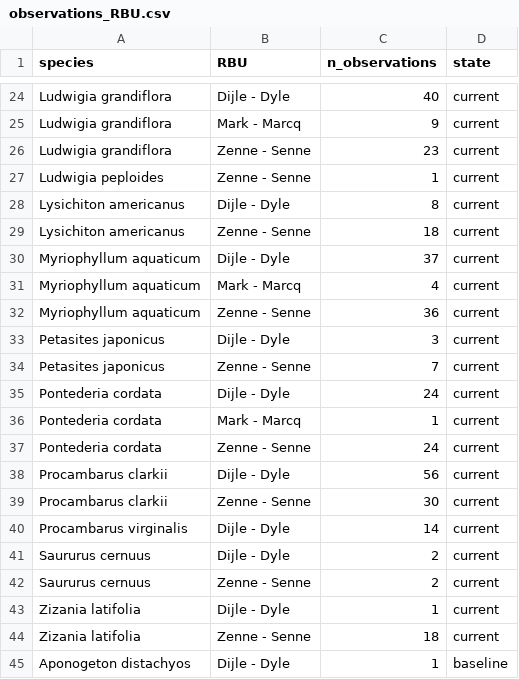
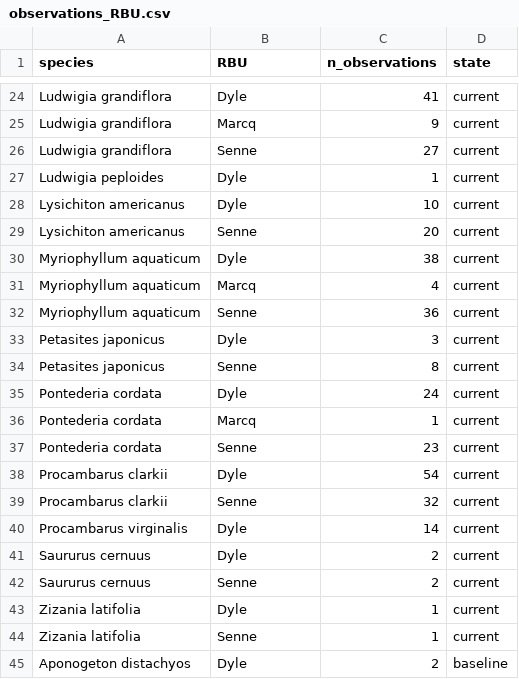
Before and after one commit to inbo/riparias-prep, a CSV file: data/interim/observations_RBU.csv, drawn as a sheet; only a part is shown, gaps mark what is left out; the diff covers the shown part only.

```diff
--- a/data/interim/observations_RBU.csv
+++ b/data/interim/observations_RBU.csv
@@ -24,22 +24,22 @@
-"Ludwigia grandiflora","Dijle - Dyle",40,"current"
-"Ludwigia grandiflora","Mark - Marcq",9,"current"
-"Ludwigia grandiflora","Zenne - Senne",23,"current"
-"Ludwigia peploides","Zenne - Senne",1,"current"
-"Lysichiton americanus","Dijle - Dyle",8,"current"
-"Lysichiton americanus","Zenne - Senne",18,"current"
-"Myriophyllum aquaticum","Dijle - Dyle",37,"current"
-"Myriophyllum aquaticum","Mark - Marcq",4,"current"
-"Myriophyllum aquaticum","Zenne - Senne",36,"current"
-"Petasites japonicus","Dijle - Dyle",3,"current"
-"Petasites japonicus","Zenne - Senne",7,"current"
-"Pontederia cordata","Dijle - Dyle",24,"current"
-"Pontederia cordata","Mark - Marcq",1,"current"
-"Pontederia cordata","Zenne - Senne",24,"current"
-"Procambarus clarkii","Dijle - Dyle",56,"current"
-"Procambarus clarkii","Zenne - Senne",30,"current"
-"Procambarus virginalis","Dijle - Dyle",14,"current"
-"Saururus cernuus","Dijle - Dyle",2,"current"
-"Saururus cernuus","Zenne - Senne",2,"current"
-"Zizania latifolia","Dijle - Dyle",1,"current"
-"Zizania latifolia","Zenne - Senne",18,"current"
-"Aponogeton distachyos","Dijle - Dyle",1,"baseline"
+"Ludwigia grandiflora","Dyle",41,"current"
+"Ludwigia grandiflora","Marcq",9,"current"
+"Ludwigia grandiflora","Senne",27,"current"
+"Ludwigia peploides","Dyle",1,"current"
+"Lysichiton americanus","Dyle",10,"current"
+"Lysichiton americanus","Senne",20,"current"
+"Myriophyllum aquaticum","Dyle",38,"current"
+"Myriophyllum aquaticum","Marcq",4,"current"
+"Myriophyllum aquaticum","Senne",36,"current"
+"Petasites japonicus","Dyle",3,"current"
+"Petasites japonicus","Senne",8,"current"
+"Pontederia cordata","Dyle",24,"current"
+"Pontederia cordata","Marcq",1,"current"
+"Pontederia cordata","Senne",23,"current"
+"Procambarus clarkii","Dyle",54,"current"
+"Procambarus clarkii","Senne",32,"current"
+"Procambarus virginalis","Dyle",14,"current"
+"Saururus cernuus","Dyle",2,"current"
+"Saururus cernuus","Senne",2,"current"
+"Zizania latifolia","Dyle",1,"current"
+"Zizania latifolia","Senne",1,"current"
+"Aponogeton distachyos","Dyle",2,"baseline"
```
Also changed, not shown: 8 added rows, 2 removed rows and 80 edited cells elsewhere in this file, data/interim/observations_RBSU.csv, 1 other file.
